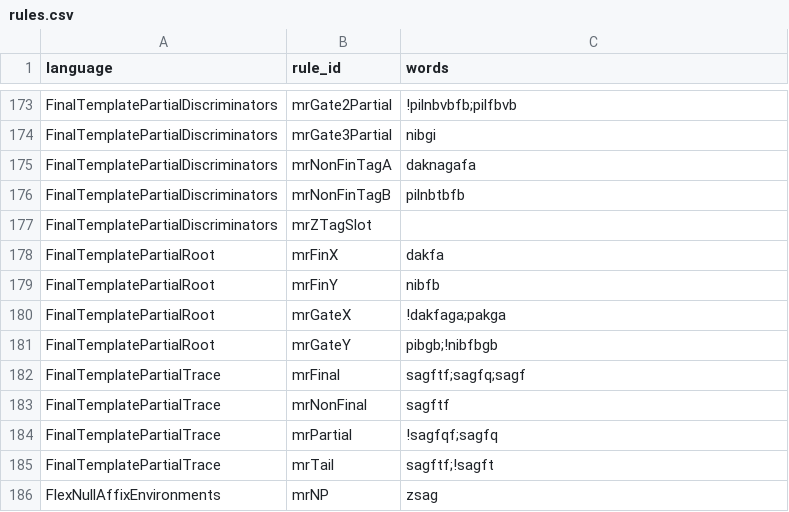
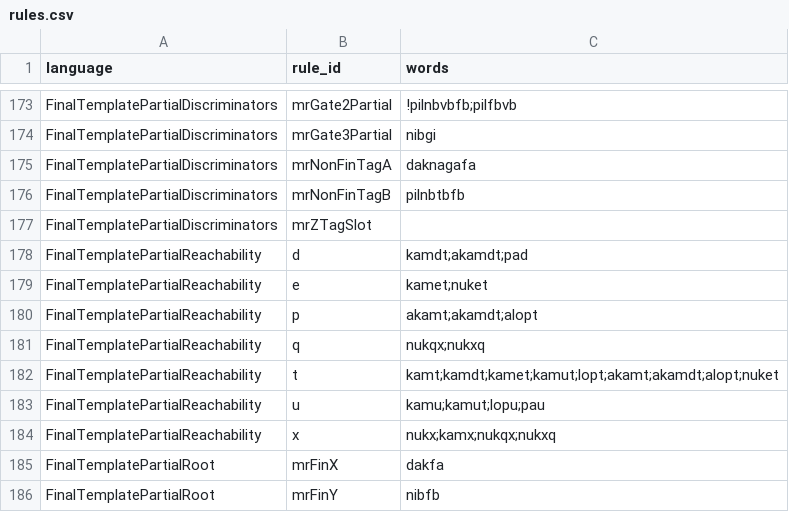
Before and after one commit to sillsdev/fieldworks-parser-conformance, a CSV file: rules.csv, drawn as a sheet; only a part is shown, gaps mark what is left out; the shorter side is filled out with more unchanged rows; the diff covers the shown part only; the diff names each change by its address in the sheet, - before the commit and + after, or states it on an @@ line.

```diff
--- a/rules.csv
+++ b/rules.csv
+row 178: FinalTemplatePartialReachability | d | kamdt;akamdt;pad
+row 179: FinalTemplatePartialReachability | e | kamet;nuket
+row 180: FinalTemplatePartialReachability | p | akamt;akamdt;alopt
+row 181: FinalTemplatePartialReachability | q | nukqx;nukxq
+row 182: FinalTemplatePartialReachability | t | kamt;kamdt;kamet;kamut;lopt;akamt;akamdt;alopt;nuket
+row 183: FinalTemplatePartialReachability | u | kamu;kamut;lopu;pau
+row 184: FinalTemplatePartialReachability | x | nukx;kamx;nukqx;nukxq
```
Also changed, not shown: 21 added rows elsewhere in this file, 15 other files.
